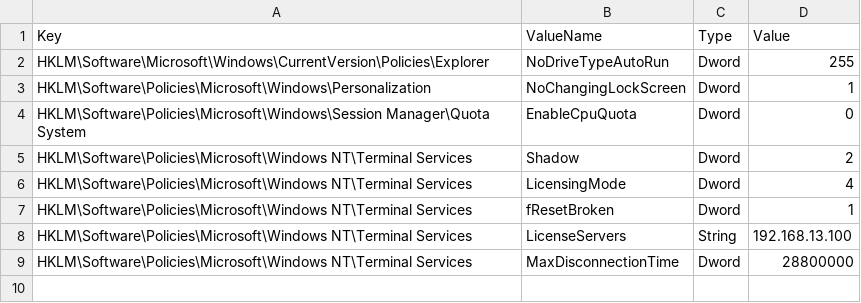
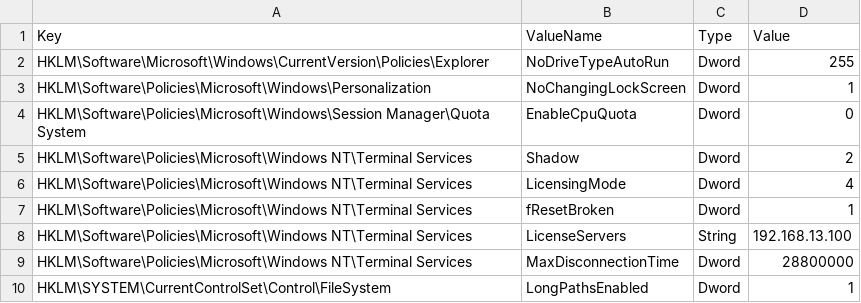
Before and after one commit to ClearMediaNV/BizzCloudWinTemplates, a CSV file: iNSTALL/GPO/StandardRdsServerPolicy.csv, drawn as a sheet; the diff names each change by its address in the sheet, - before the commit and + after, or states it on an @@ line.

Commit message:
Update StandardRdsServerPolicy.csv
Enable Long Paths

```diff
--- a/iNSTALL/GPO/StandardRdsServerPolicy.csv
+++ b/iNSTALL/GPO/StandardRdsServerPolicy.csv
+row 10: HKLM\SYSTEM\CurrentControlSet\Control\FileSystem | LongPathsEnabled | Dword | 1
```
